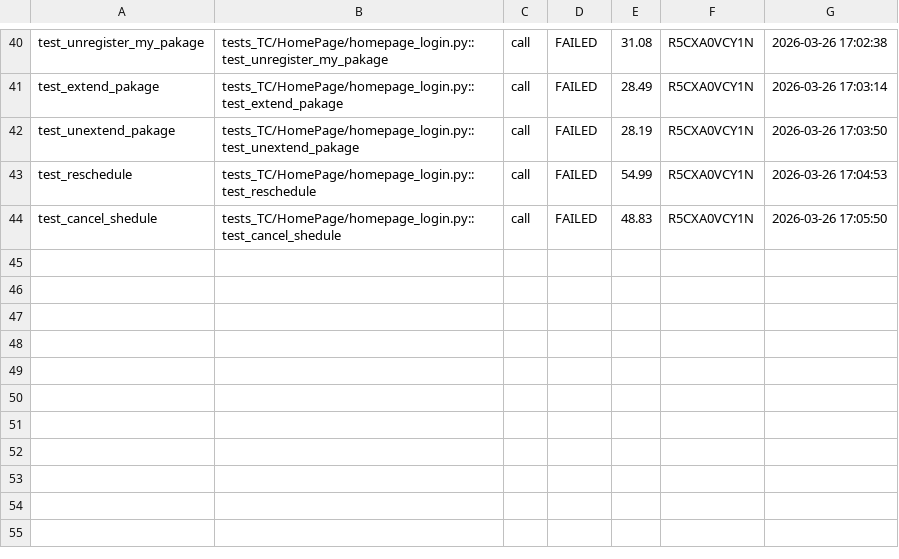
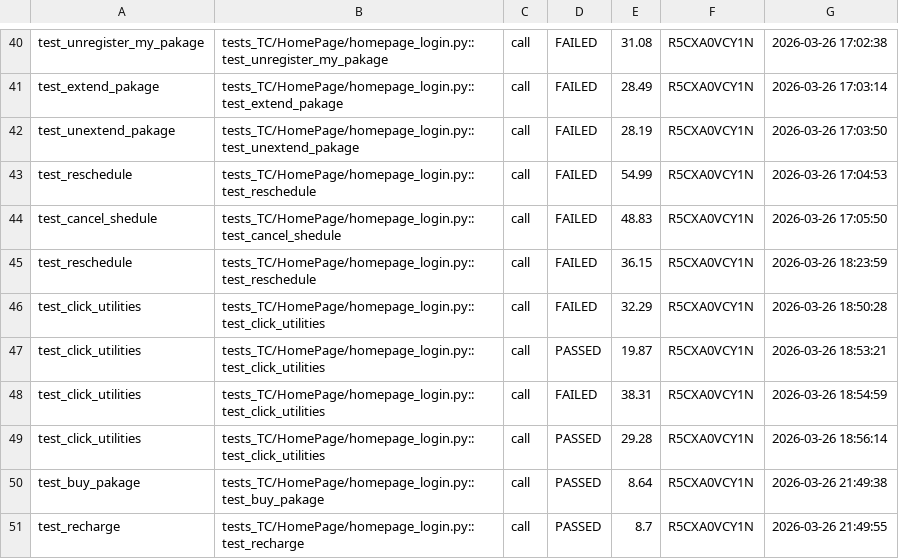
Before and after one commit to theanh2206/mobile-automation-ios, a CSV file: reports/test_result.csv, drawn as a sheet; only a part is shown, gaps mark what is left out.

```diff
--- a/reports/test_result.csv
+++ b/reports/test_result.csv
@@ -44 +44,8 @@ test_reschedule,tests_TC/HomePage/homepage_login.py::test_reschedule,call,FAILED
 test_cancel_shedule,tests_TC/HomePage/homepage_login.py::test_cancel_shedule,call,FAILED,48.83,R5CXA0VCY1N,2026-03-26 17:05:50
+test_reschedule,tests_TC/HomePage/homepage_login.py::test_reschedule,call,FAILED,36.15,R5CXA0VCY1N,2026-03-26 18:23:59
+test_click_utilities,tests_TC/HomePage/homepage_login.py::test_click_utilities,call,FAILED,32.29,R5CXA0VCY1N,2026-03-26 18:50:28
+test_click_utilities,tests_TC/HomePage/homepage_login.py::test_click_utilities,call,PASSED,19.87,R5CXA0VCY1N,2026-03-26 18:53:21
+test_click_utilities,tests_TC/HomePage/homepage_login.py::test_click_utilities,call,FAILED,38.31,R5CXA0VCY1N,2026-03-26 18:54:59
+test_click_utilities,tests_TC/HomePage/homepage_login.py::test_click_utilities,call,PASSED,29.28,R5CXA0VCY1N,2026-03-26 18:56:14
+test_buy_pakage,tests_TC/HomePage/homepage_login.py::test_buy_pakage,call,PASSED,8.64,R5CXA0VCY1N,2026-03-26 21:49:38
+test_recharge,tests_TC/HomePage/homepage_login.py::test_recharge,call,PASSED,8.7,R5CXA0VCY1N,2026-03-26 21:49:55
```
Also changed, not shown: 4 other files.
